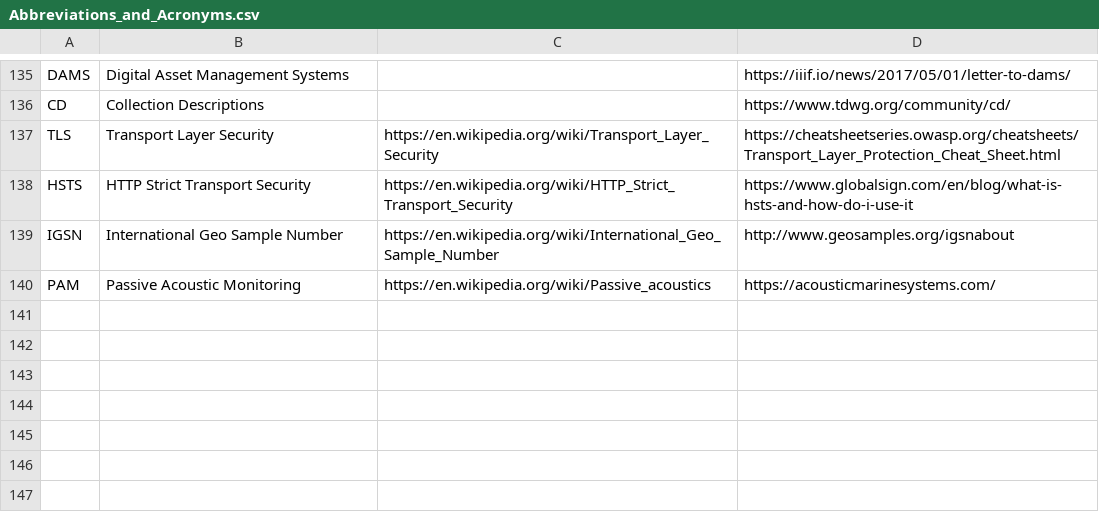
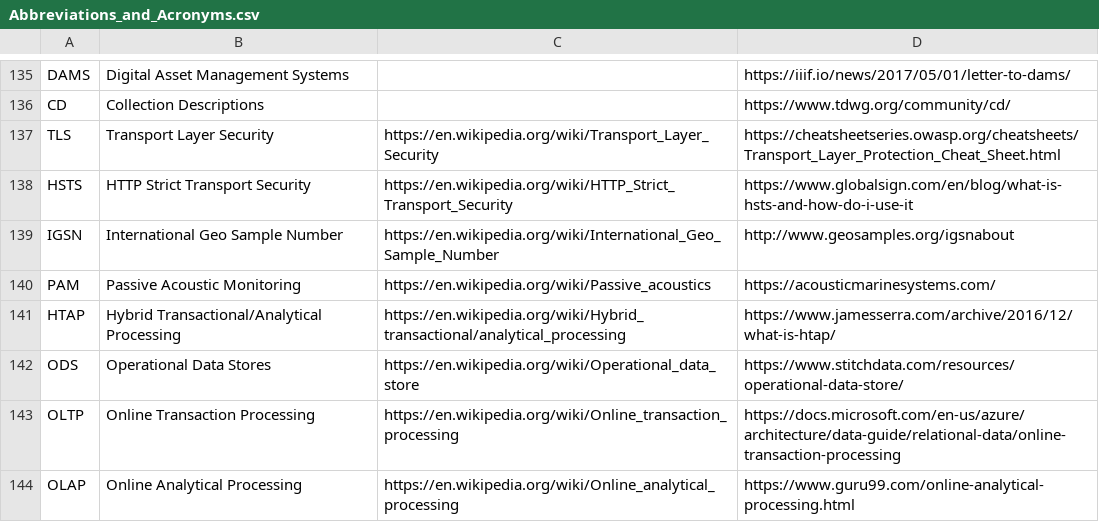
Before and after one commit to PietrH/AbbreviationsAndAcronyms, a CSV file: Abbreviations_and_Acronyms.csv, drawn as a sheet; only a part is shown, gaps mark what is left out.

Commit message:
Update Abbreviations_and_Acronyms.csv

```diff
--- a/Abbreviations_and_Acronyms.csv
+++ b/Abbreviations_and_Acronyms.csv
@@ -140 +140,5 @@ IGSN,International Geo Sample Number,https://en.wikipedia.org/wiki/International
 PAM,Passive Acoustic Monitoring,https://en.wikipedia.org/wiki/Passive_acoustics,https://acousticmarinesystems.com/
+HTAP,Hybrid Transactional/Analytical Processing,https://en.wikipedia.org/wiki/Hybrid_transactional/analytical_processing,https://www.jamesserra.com/archive/2016/12/what-is-htap/
+ODS,Operational Data Stores,https://en.wikipedia.org/wiki/Operational_data_store,https://www.stitchdata.com/resources/operational-data-store/
+OLTP,Online Transaction Processing,https://en.wikipedia.org/wiki/Online_transaction_processing,https://docs.microsoft.com/en-us/azure/architecture/data-guide/relational-data/online-transaction-processing
+OLAP,Online Analytical Processing,https://en.wikipedia.org/wiki/Online_analytical_processing,https://www.guru99.com/online-analytical-processing.html
```
